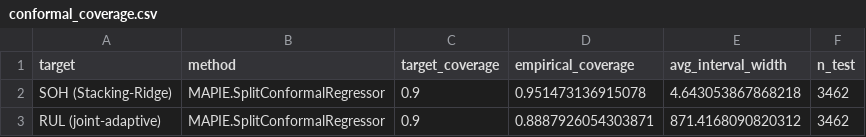
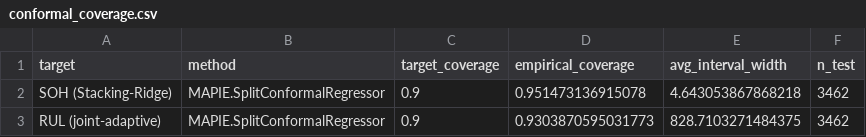
Before and after one commit to tylerHHdurden/battery-prognostics, a CSV file: outputs/conformal_coverage.csv, drawn as a sheet.

```diff
--- a/outputs/conformal_coverage.csv
+++ b/outputs/conformal_coverage.csv
@@ -2,2 +2,2 @@ target,method,target_coverage,empirical_coverage,avg_interval_width,n_test
 SOH (Stacking-Ridge),MAPIE.SplitConformalRegressor,0.9,0.951473136915078,4.643053867868218,3462
-RUL (joint-adaptive),MAPIE.SplitConformalRegressor,0.9,0.8887926054303871,871.4168090820312,3462
+RUL (joint-adaptive),MAPIE.SplitConformalRegressor,0.9,0.9303870595031773,828.7103271484375,3462
```
Also changed, not shown: data/processed/predictions/conformal_rul_eval_preds.csv, 5 other files.
